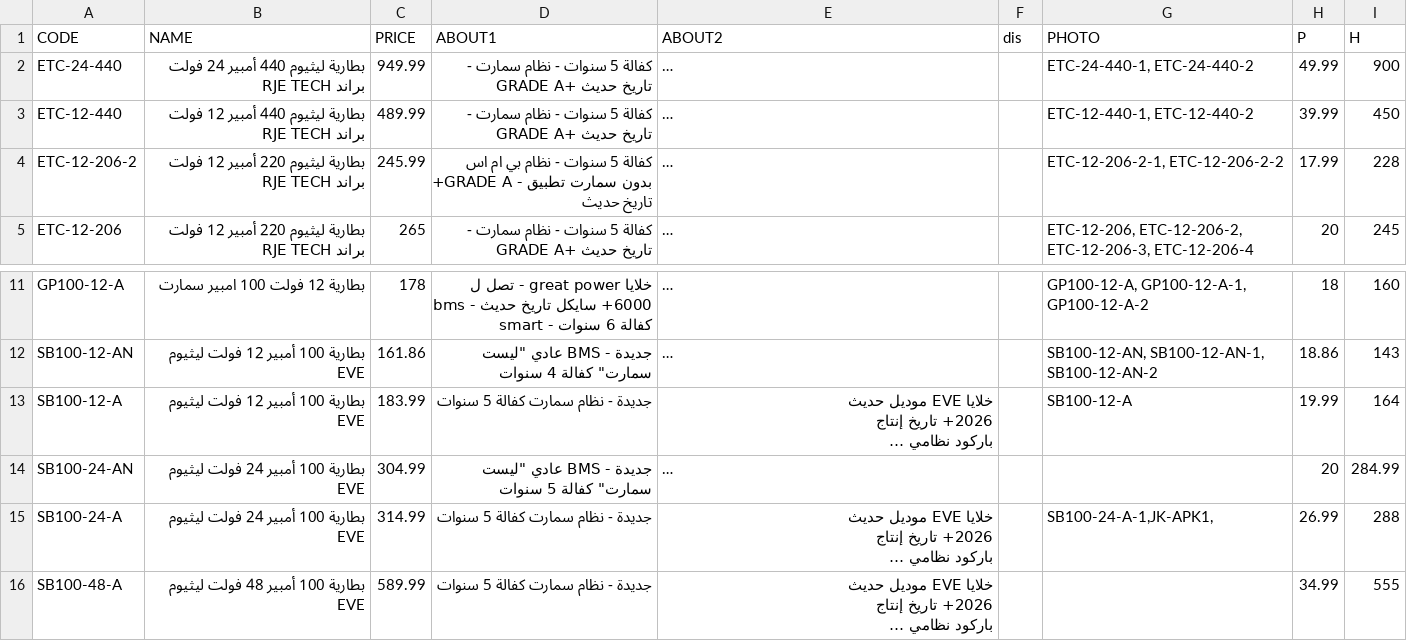
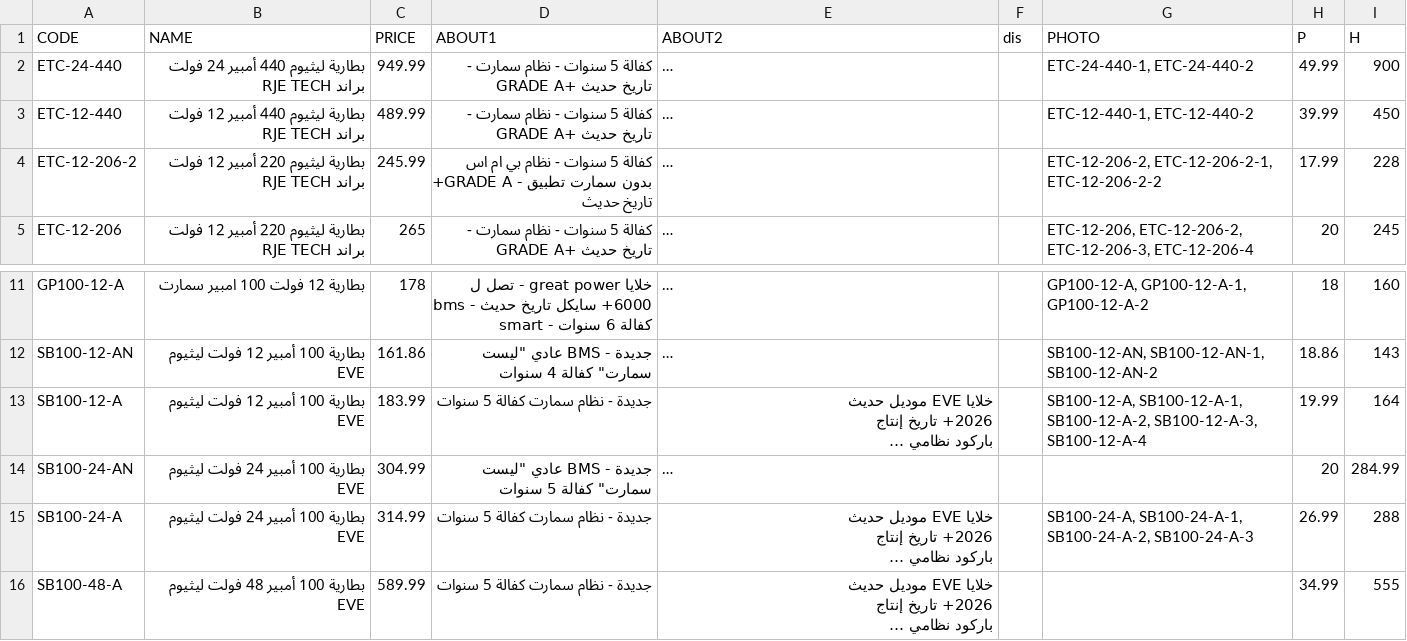
Before and after one commit to website888sy/HJY, a CSV file: data-csv/solar-battery.csv, drawn as a sheet; only a part is shown, gaps mark what is left out; long unchanged cells end in …; the diff names each change by its address in the sheet, - before the commit and + after, or states it on an @@ line.

Commit message:
تحديث: solar-battery.csv

```diff
--- a/data-csv/solar-battery.csv
+++ b/data-csv/solar-battery.csv
-G4 (PHOTO): ETC-12-206-2-1, ETC-12-206-2-2
+G4 (PHOTO): ETC-12-206-2, ETC-12-206-2-1, ETC-12-206-2-2
-G13 (PHOTO): SB100-12-A
+G13 (PHOTO): SB100-12-A, SB100-12-A-1, SB100-12-A-2, SB100-12-A-3, SB100-12-A-4
-G15 (PHOTO): SB100-24-A-1,JK-APK1,
+G15 (PHOTO): SB100-24-A, SB100-24-A-1, SB100-24-A-2, SB100-24-A-3
```
